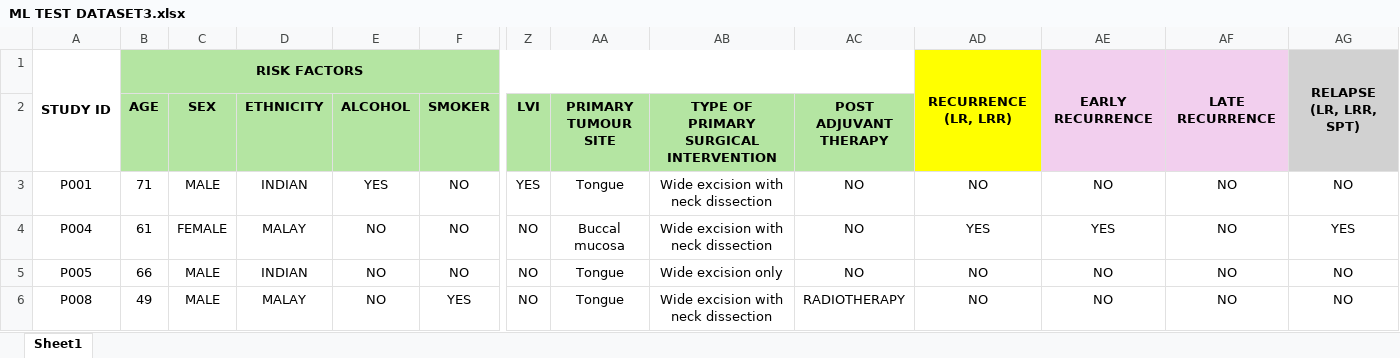
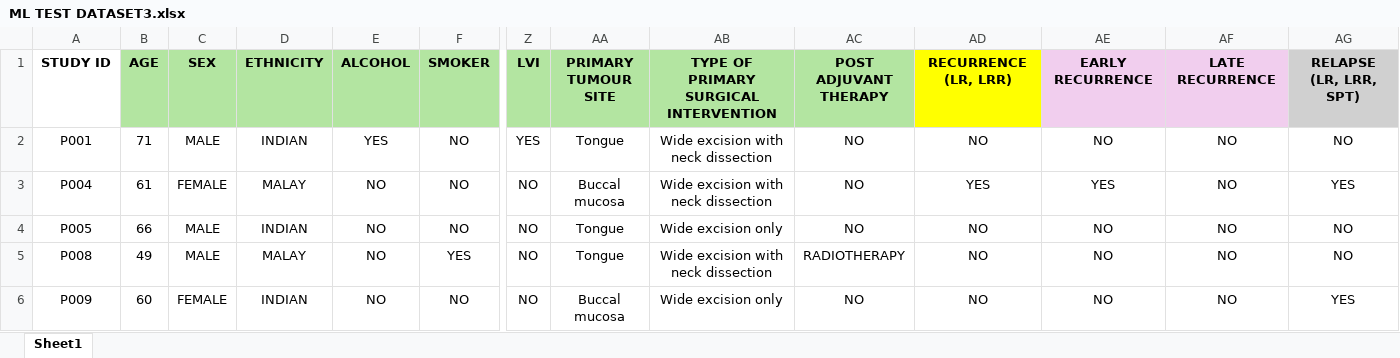
Before and after one commit to n1sh0401/OralCancerRelapseClassification, an Excel workbook: ML TEST DATASET3.xlsx, sheet Sheet1, drawn as a sheet; only a part is shown, gaps mark what is left out; the shorter side is filled out with more unchanged rows; values as stored, in another font and other column widths than the file's, no borders; charts and pictures not drawn; removed rows and columns are numbered as before the commit, all else as after; rows hold the shown columns only; the diff names each change by its address in the sheet, - before the commit and + after, or states it on an @@ line.

```diff
--- a/ML TEST DATASET3.xlsx (sheet Sheet1)
+++ b/ML TEST DATASET3.xlsx (sheet Sheet1)
-row 1: STUDY ID | RISK FACTORS |  |  |  |  |  |  |  |  | RECURRENCE (LR, LRR) | EARLY RECURRENCE | LATE RECURRENCE | RELAPSE (LR, LRR, SPT)
-A1: (empty)
+A1: STUDY ID
-AD1: (empty)
+AD1: RECURRENCE (LR, LRR)
-AE1: (empty)
+AE1: EARLY RECURRENCE
-AF1: (empty)
+AF1: LATE RECURRENCE
-AG1: (empty)
+AG1: RELAPSE (LR, LRR, SPT)
```
Also changed, not shown: charts or pictures, 14 other files.
